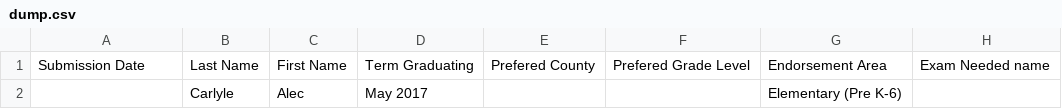
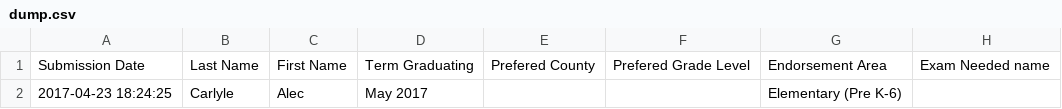
Before and after one commit to marymclark/InformationStation, a CSV file: app/static/dump.csv, drawn as a sheet; only a part is shown; the diff names each change by its address in the sheet, - before the commit and + after, or states it on an @@ line.

```diff
--- a/app/static/dump.csv
+++ b/app/static/dump.csv
-A2: (empty)
+A2: 2017-04-23 18:24:25
```
Also changed, not shown: 5 other files.
